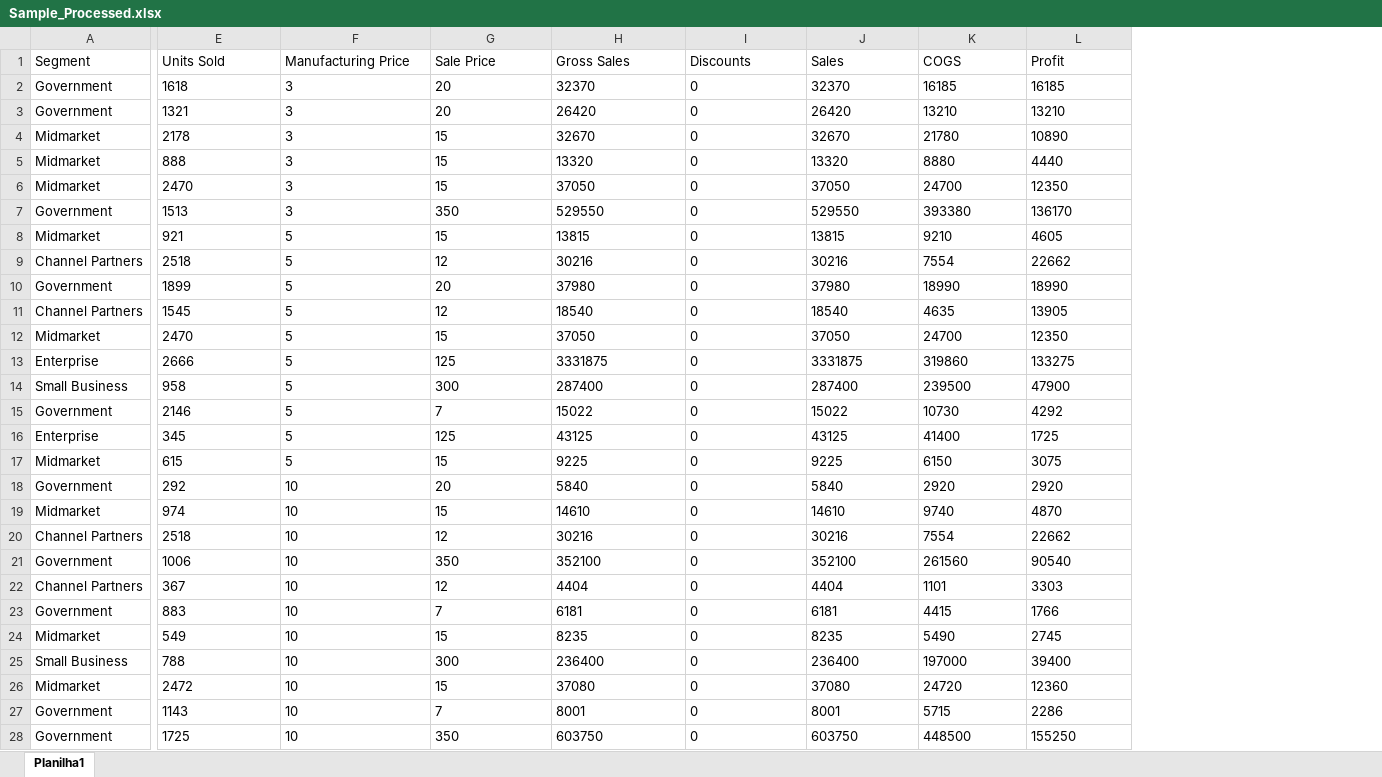
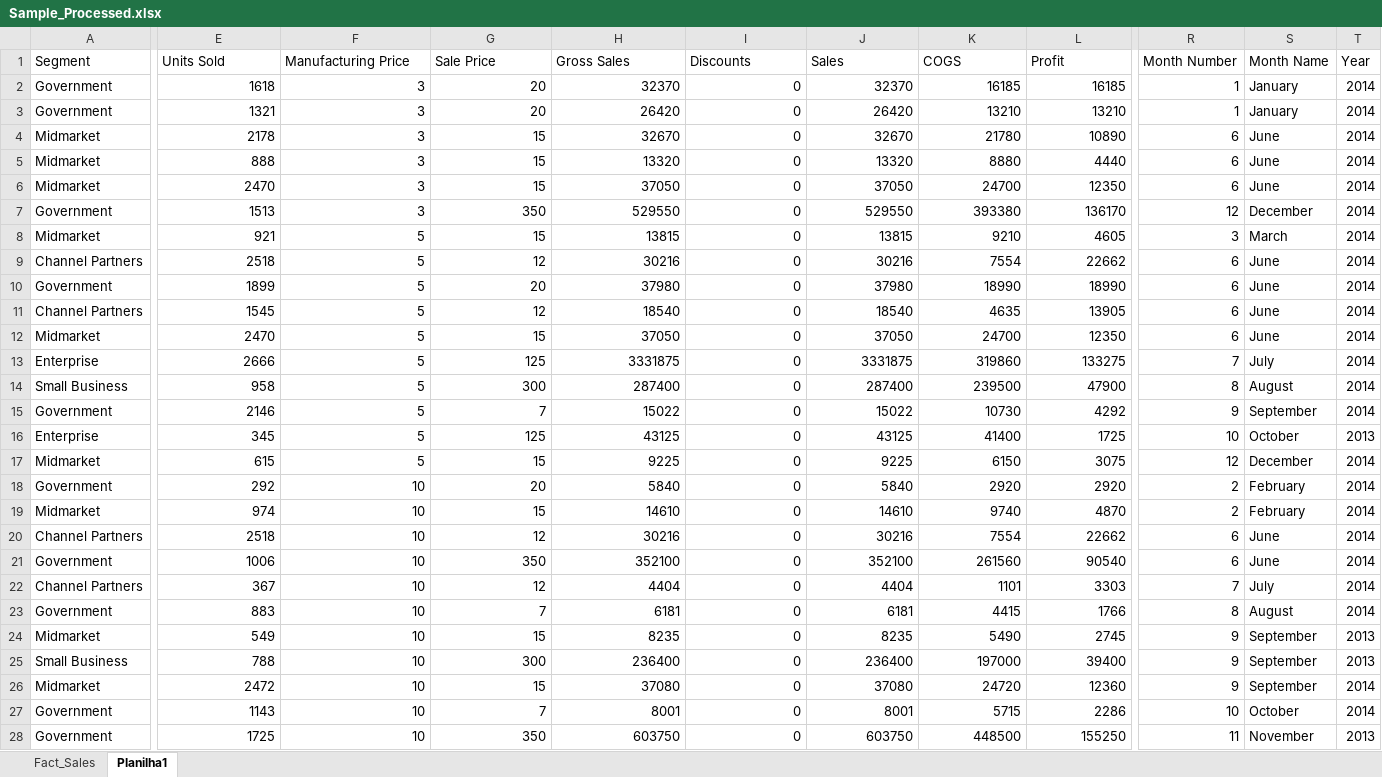
Before and after one commit to danilo-joshue/Financial_data_analysis, an Excel workbook: Data/Sample_Processed.xlsx, sheet Planilha1, drawn as a sheet; only a part is shown, gaps mark what is left out; values as stored, in another font and other column widths than the file's, no borders; the diff covers the shown part only; the diff names each change by its address in the sheet, - before the commit and + after, or states it on an @@ line.

```diff
--- a/Data/Sample_Processed.xlsx (sheet Planilha1)
+++ b/Data/Sample_Processed.xlsx (sheet Planilha1)
+sheet tab: Fact_Sales
+column R (Month Number), rows 2-28: 1 | 1 | 6 | 6 | 6 | 12 | 3 | 6 | 6 | 6 | 6 | 7 | 8 | 9 | 10 | 12 | 2 | 2 | 6 | 6 | 7 | 8 | 9 | 9 | 9 | 10 | 11
+column S (Month Name), rows 2-28: January | January | June | June | June | December | March | June | June | June | June | July | August | September | October | December | February | February | June | June | July | August | September | September | September | October | November
+column T (Year), rows 2-28: 2014 | 2014 | 2014 | 2014 | 2014 | 2014 | 2014 | 2014 | 2014 | 2014 | 2014 | 2014 | 2014 | 2014 | 2013 | 2014 | 2014 | 2014 | 2014 | 2014 | 2014 | 2014 | 2013 | 2013 | 2014 | 2014 | 2013
-E2:L28 alignment: left
+E2:L28 alignment: right
```
Also changed, not shown: cell formats elsewhere in this sheet, 8 other files.
